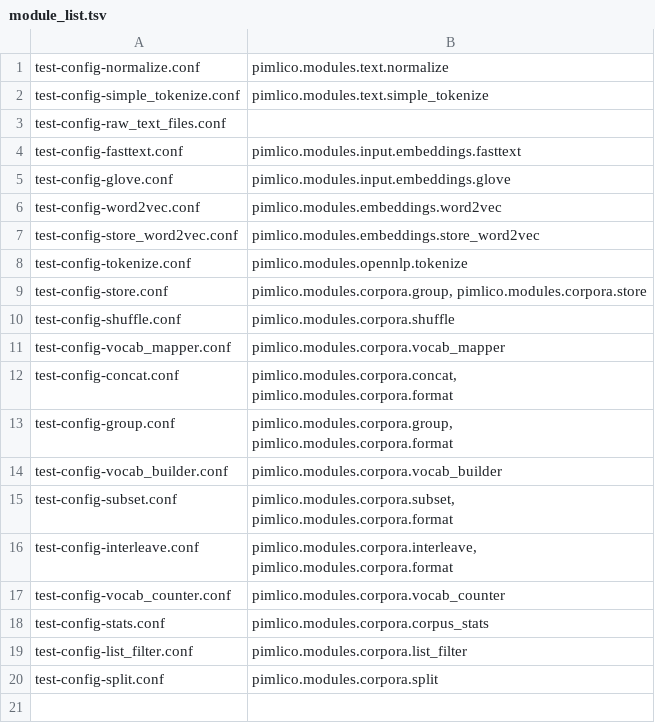
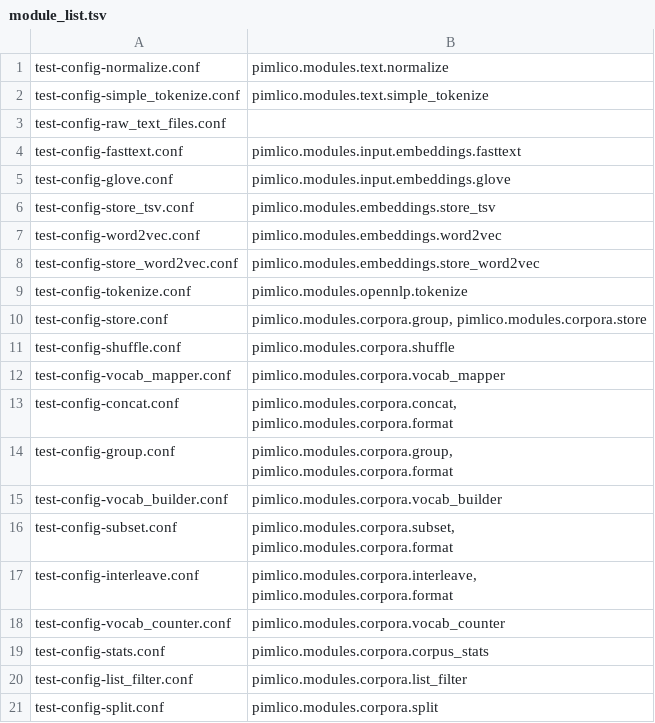
Before and after one commit to markgw/pimlico, a TSV file: docs/test_config/module_list.tsv, drawn as a sheet.

Commit message:
Updated TSV vec storer module to new dtypes
Rebuilt docs.

Added test pipeline.

```diff
--- a/docs/test_config/module_list.tsv
+++ b/docs/test_config/module_list.tsv
@@ -5,2 +5,3 @@ test-config-fasttext.conf	pimlico.modules.input.embeddings.fasttext
 test-config-glove.conf	pimlico.modules.input.embeddings.glove
+test-config-store_tsv.conf	pimlico.modules.embeddings.store_tsv
 test-config-word2vec.conf	pimlico.modules.embeddings.word2vec
```
Also changed, not shown: 9 other files.
